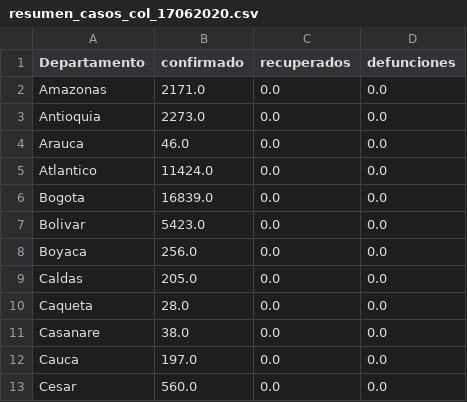
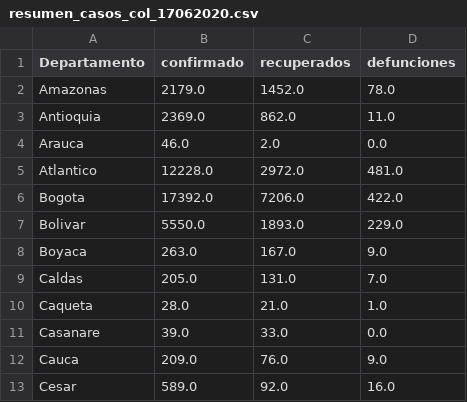
Before and after one commit to alvarozabaleta/coronavirus_db, a CSV file: resumen_casos_col_17062020.csv, drawn as a sheet; only a part is shown; the diff covers the shown part only.

```diff
--- a/resumen_casos_col_17062020.csv
+++ b/resumen_casos_col_17062020.csv
@@ -1,13 +1,13 @@
 Departamento,confirmado,recuperados,defunciones
-Amazonas,2171.0,0.0,0.0
-Antioquia,2273.0,0.0,0.0
-Arauca,46.0,0.0,0.0
-Atlantico,11424.0,0.0,0.0
-Bogota,16839.0,0.0,0.0
-Bolivar,5423.0,0.0,0.0
-Boyaca,256.0,0.0,0.0
-Caldas,205.0,0.0,0.0
-Caqueta,28.0,0.0,0.0
-Casanare,38.0,0.0,0.0
-Cauca,197.0,0.0,0.0
-Cesar,560.0,0.0,0.0
+Amazonas,2179.0,1452.0,78.0
+Antioquia,2369.0,862.0,11.0
+Arauca,46.0,2.0,0.0
+Atlantico,12228.0,2972.0,481.0
+Bogota,17392.0,7206.0,422.0
+Bolivar,5550.0,1893.0,229.0
+Boyaca,263.0,167.0,9.0
+Caldas,205.0,131.0,7.0
+Caqueta,28.0,21.0,1.0
+Casanare,39.0,33.0,0.0
+Cauca,209.0,76.0,9.0
+Cesar,589.0,92.0,16.0
```
Also changed, not shown: 51 edited cells elsewhere in this file, 2 other files.
